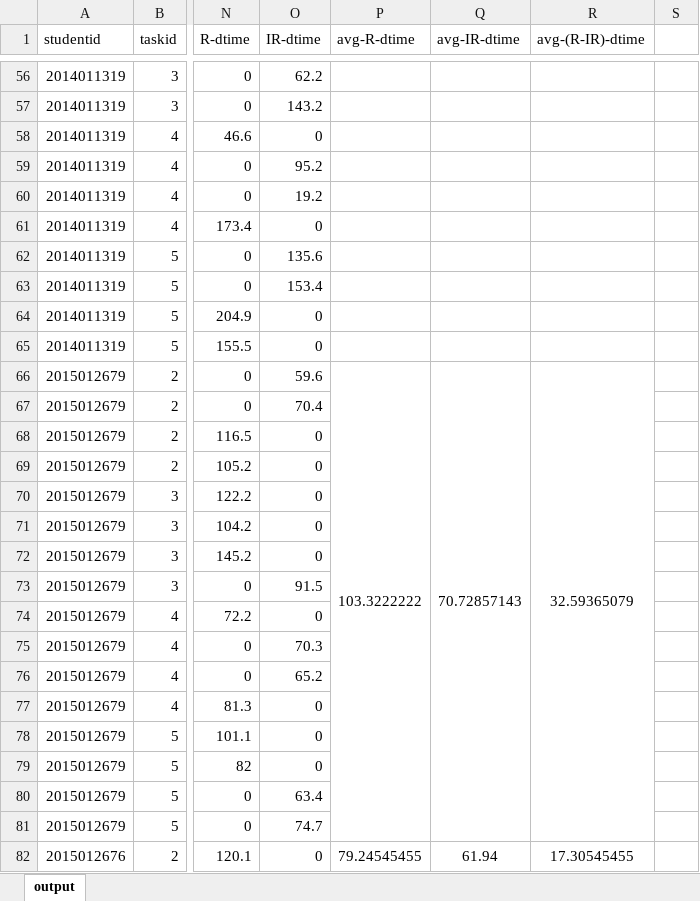
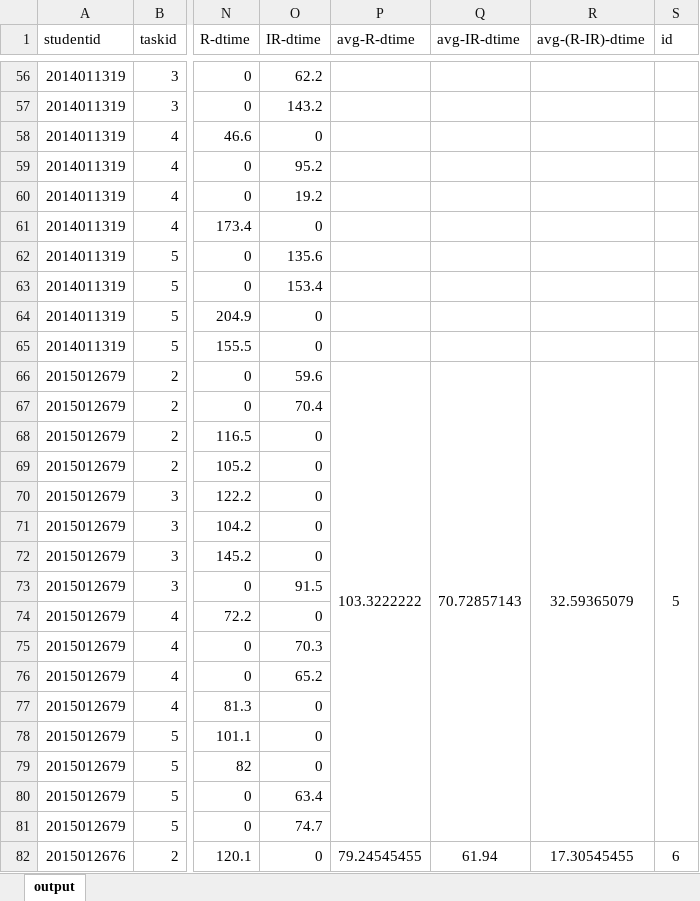
Before and after one commit to luochengleo/timeperception, an Excel workbook: engish/data/output.xlsx, sheet output, drawn as a sheet; only a part is shown, gaps mark what is left out; values as stored, in another font and other column widths than the file's, no borders; the diff covers the shown part only; the diff names each change by its address in the sheet, - before the commit and + after, or states it on an @@ line.

Commit message:
add output.xlsx

```diff
--- a/engish/data/output.xlsx (sheet output)
+++ b/engish/data/output.xlsx (sheet output)
-S1: (empty)
+S1: id
-S66 (id): (empty)
+S66 (id): 5
+S66:S81 merged
-S82 (id): (empty)
+S82 (id): 6
+S82:S97 merged
```
Also changed, not shown: 22 edited cells and merged cells elsewhere in this sheet.
